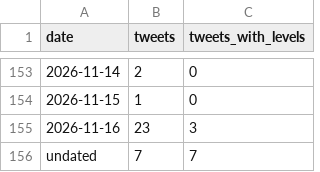
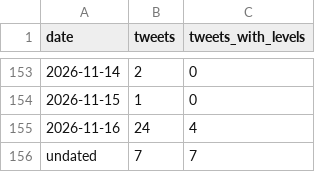
Before and after one commit to kfccolonel1/LVLS, a CSV file: archive/tweets/INDEX.csv, drawn as a sheet; only a part is shown, gaps mark what is left out.

```diff
--- a/archive/tweets/INDEX.csv
+++ b/archive/tweets/INDEX.csv
@@ -154,3 +154,3 @@ date,tweets,tweets_with_levels
 2026-11-15,1,0
-2026-11-16,23,3
+2026-11-16,24,4
 undated,7,7
```
Also changed, not shown: archive/tweets/new-levels.csv, 1 other file.
